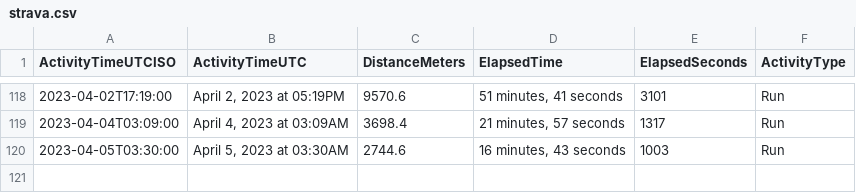
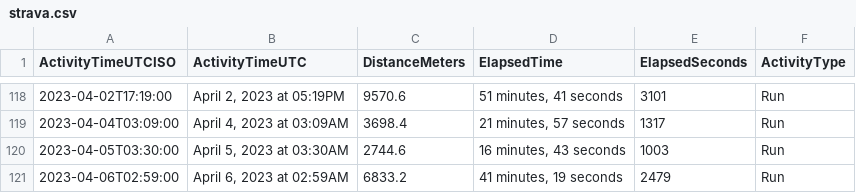
Before and after one commit to casassg/stats, a CSV file: strava.csv, drawn as a sheet; only a part is shown, gaps mark what is left out; the diff names each change by its address in the sheet, - before the commit and + after, or states it on an @@ line.

Commit message:
Flat: latest data (2023-04-06T02:21:05.307Z) {   "date": "2023-04-06T02:21:05.307Z",   "files": [     {       "name": "strava.csv",       "deltaBytes": 89,       "source": "https://docs.google.com/spreadsheets/d/1hQwF3sVDmqJ9rjAku9TIGDjpqrkhtO1QUyvLb5d2QFc/export?format=csv&gid=1980723697"     }   ] }

```diff
--- a/strava.csv
+++ b/strava.csv
+row 121: 2023-04-06T02:59:00 | April 6, 2023 at 02:59AM | 6833.2 | 41 minutes, 19 seconds | 2479 | Run
```
